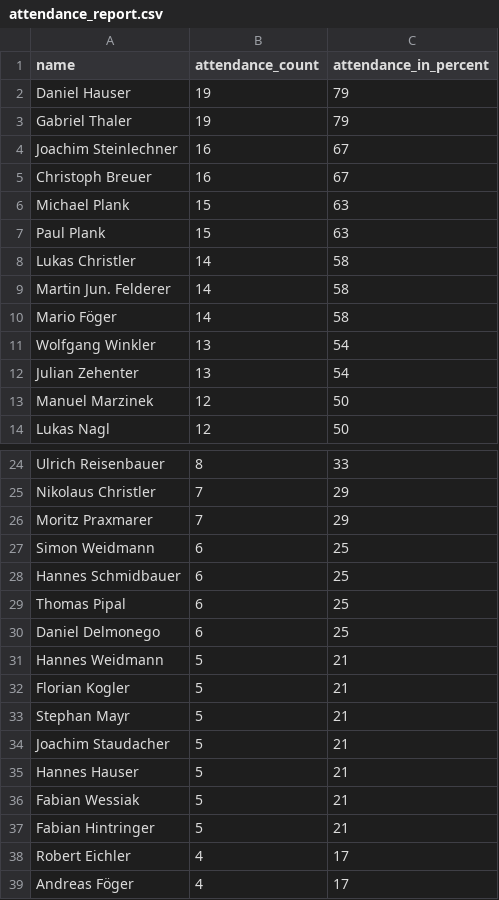
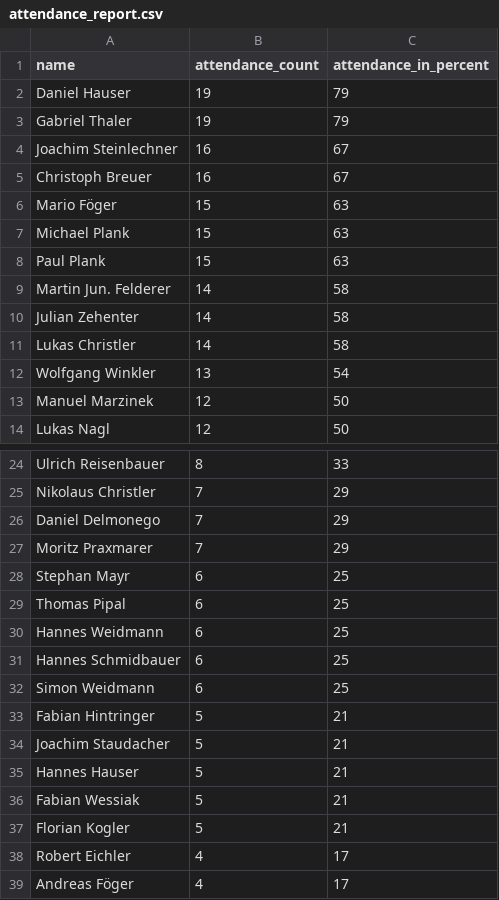
Before and after one commit to dugi42/hct.github.io, a CSV file: public/attendance_report.csv, drawn as a sheet; only a part is shown, gaps mark what is left out.

```diff
--- a/public/attendance_report.csv
+++ b/public/attendance_report.csv
@@ -5,9 +5,9 @@ Joachim Steinlechner,16,67
 Christoph Breuer,16,67
+Mario Föger,15,63
 Michael Plank,15,63
 Paul Plank,15,63
+Martin Jun. Felderer,14,58
+Julian Zehenter,14,58
 Lukas Christler,14,58
-Martin Jun. Felderer,14,58
-Mario Föger,14,58
 Wolfgang Winkler,13,54
-Julian Zehenter,13,54
 Manuel Marzinek,12,50
@@ -25,10 +25,10 @@ Ulrich Reisenbauer,8,33
 Nikolaus Christler,7,29
+Daniel Delmonego,7,29
 Moritz Praxmarer,7,29
+Stephan Mayr,6,25
+Thomas Pipal,6,25
+Hannes Weidmann,6,25
+Hannes Schmidbauer,6,25
 Simon Weidmann,6,25
-Hannes Schmidbauer,6,25
-Thomas Pipal,6,25
-Daniel Delmonego,6,25
-Hannes Weidmann,5,21
-Florian Kogler,5,21
-Stephan Mayr,5,21
+Fabian Hintringer,5,21
 Joachim Staudacher,5,21
@@ -36,3 +36,3 @@ Hannes Hauser,5,21
 Fabian Wessiak,5,21
-Fabian Hintringer,5,21
+Florian Kogler,5,21
 Robert Eichler,4,17
```
